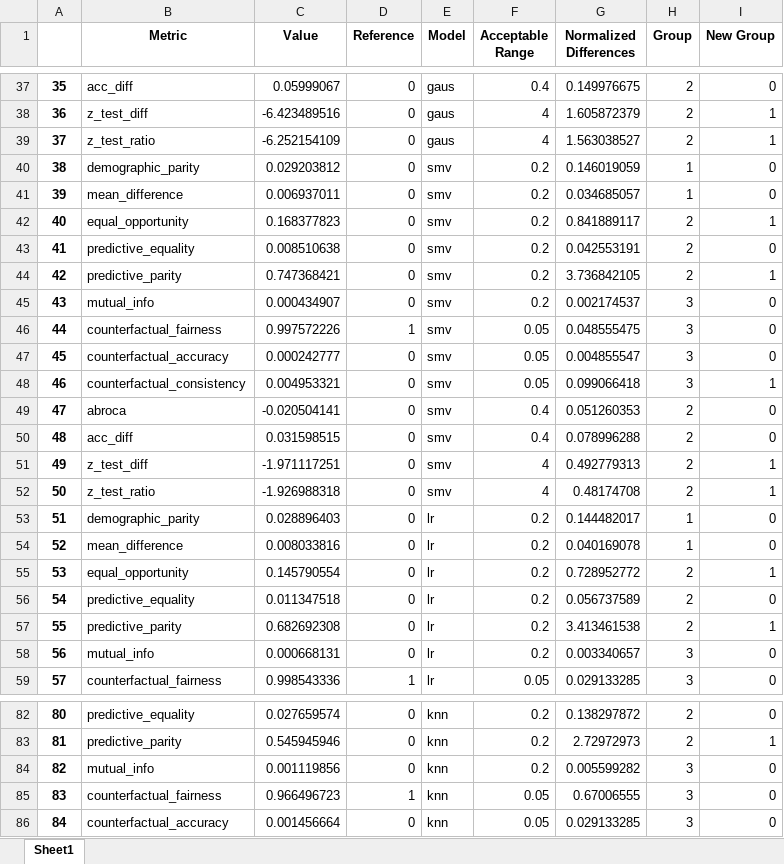
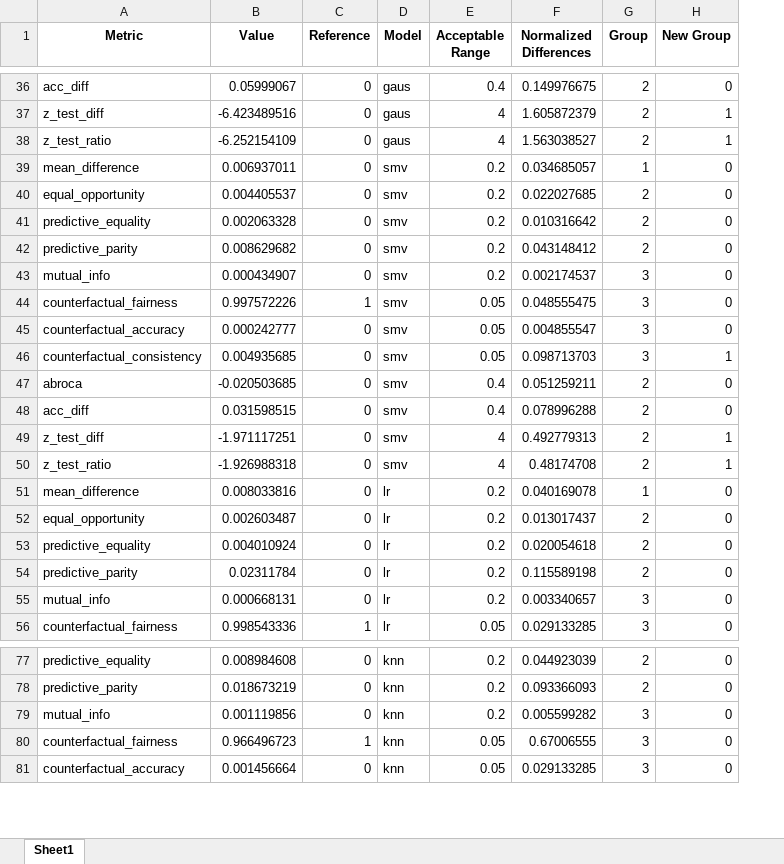
Before and after one commit to hosavagyan/Fairness-Metrics-Classification-and-Clustering, an Excel workbook: Store_Results/Bank_marital_output.xlsx, sheet Sheet1, drawn as a sheet; only a part is shown, gaps mark what is left out; values as stored, in another font and other column widths than the file's, no borders; removed rows and columns are numbered as before the commit, all else as after; the diff covers the shown part only; the diff names each change by its address in the sheet, - before the commit and + after, or states it on an @@ line.

```diff
--- a/Store_Results/Bank_marital_output.xlsx (sheet Sheet1)
+++ b/Store_Results/Bank_marital_output.xlsx (sheet Sheet1)
-column A, rows 37-39: 35 | 36 | 37; rows 41-52: 39 | 40 | 41 | 42 | 43 | 44 | 45 | 46 | 47 | 48 | 49 | 50; rows 54-59: 52 | 53 | 54 | 55 | 56 | 57; rows 82-86: 80 | 81 | 82 | 83 | 84
-row 40: 38 | demographic_parity | 0.029203812 | 0 | smv | 0.2 | 0.146019059 | 1 | 0
-B40 (Value): 0.168377823
+B40 (Value): 0.004405537
-F40 (Normalized Differences): 0.841889117
+F40 (Normalized Differences): 0.022027685
-H40 (New Group): 1
+H40 (New Group): 0
-B41 (Value): 0.008510638
+B41 (Value): 0.002063328
-F41 (Normalized Differences): 0.042553191
+F41 (Normalized Differences): 0.010316642
-B42 (Value): 0.747368421
+B42 (Value): 0.008629682
-F42 (Normalized Differences): 3.736842105
+F42 (Normalized Differences): 0.043148412
-H42 (New Group): 1
+H42 (New Group): 0
-B46 (Value): 0.004953321
+B46 (Value): 0.004935685
-F46 (Normalized Differences): 0.099066418
+F46 (Normalized Differences): 0.098713703
-B47 (Value): -0.020504141
+B47 (Value): -0.020503685
-F47 (Normalized Differences): 0.051260353
+F47 (Normalized Differences): 0.051259211
-row 53: 51 | demographic_parity | 0.028896403 | 0 | lr | 0.2 | 0.144482017 | 1 | 0
-B52 (Value): 0.145790554
+B52 (Value): 0.002603487
-F52 (Normalized Differences): 0.728952772
+F52 (Normalized Differences): 0.013017437
-H52 (New Group): 1
+H52 (New Group): 0
-B53 (Value): 0.011347518
+B53 (Value): 0.004010924
-F53 (Normalized Differences): 0.056737589
+F53 (Normalized Differences): 0.020054618
-B54 (Value): 0.682692308
+B54 (Value): 0.02311784
-F54 (Normalized Differences): 3.413461538
+F54 (Normalized Differences): 0.115589198
-H54 (New Group): 1
+H54 (New Group): 0
-B77 (Value): 0.027659574
+B77 (Value): 0.008984608
-F77 (Normalized Differences): 0.138297872
+F77 (Normalized Differences): 0.044923039
-B78 (Value): 0.545945946
+B78 (Value): 0.018673219
-F78 (Normalized Differences): 2.72972973
+F78 (Normalized Differences): 0.093366093
-H78 (New Group): 1
+H78 (New Group): 0
```
Also changed, not shown: 3 removed rows and 52 edited cells elsewhere in this sheet, Store_Results/Adult_race_output.xlsx, Store_Results/Adult_sex_output.xlsx, 8 other files.
